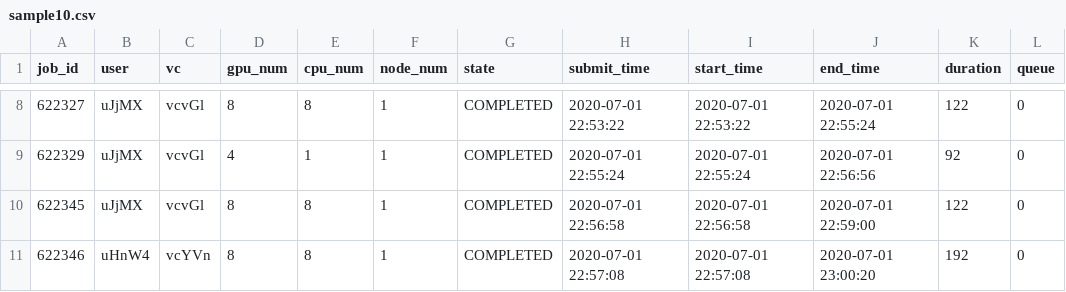
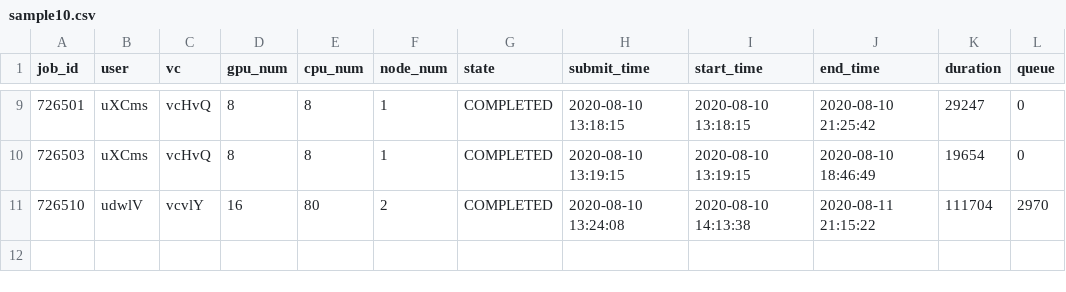
Before and after one commit to lzhang9011/SchedulerSimulation, a CSV file: sample10.csv, drawn as a sheet; only a part is shown, gaps mark what is left out; the diff covers the shown part only.

```diff
--- a/sample10.csv
+++ b/sample10.csv
@@ -8,4 +9,3 @@ job_id,user,vc,gpu_num,cpu_num,node_num,state,submit_time,start_time,end_time,du
-622327,uJjMX,vcvGl,8,8,1,COMPLETED,2020-07-01 22:53:22,2020-07-01 22:53:22,2020-07-01 22:55:24,122,0
-622329,uJjMX,vcvGl,4,1,1,COMPLETED,2020-07-01 22:55:24,2020-07-01 22:55:24,2020-07-01 22:56:56,92,0
-622345,uJjMX,vcvGl,8,8,1,COMPLETED,2020-07-01 22:56:58,2020-07-01 22:56:58,2020-07-01 22:59:00,122,0
-622346,uHnW4,vcYVn,8,8,1,COMPLETED,2020-07-01 22:57:08,2020-07-01 22:57:08,2020-07-01 23:00:20,192,0
+726501,uXCms,vcHvQ,8,8,1,COMPLETED,2020-08-10 13:18:15,2020-08-10 13:18:15,2020-08-10 21:25:42,29247,0
+726503,uXCms,vcHvQ,8,8,1,COMPLETED,2020-08-10 13:19:15,2020-08-10 13:19:15,2020-08-10 18:46:49,19654,0
+726510,udwlV,vcvlY,16,80,2,COMPLETED,2020-08-10 13:24:08,2020-08-10 14:13:38,2020-08-11 21:15:22,111704,2970
```
Also changed, not shown: 4 added rows, 3 removed rows and 21 edited cells elsewhere in this file, sample2.csv, 3 other files.
